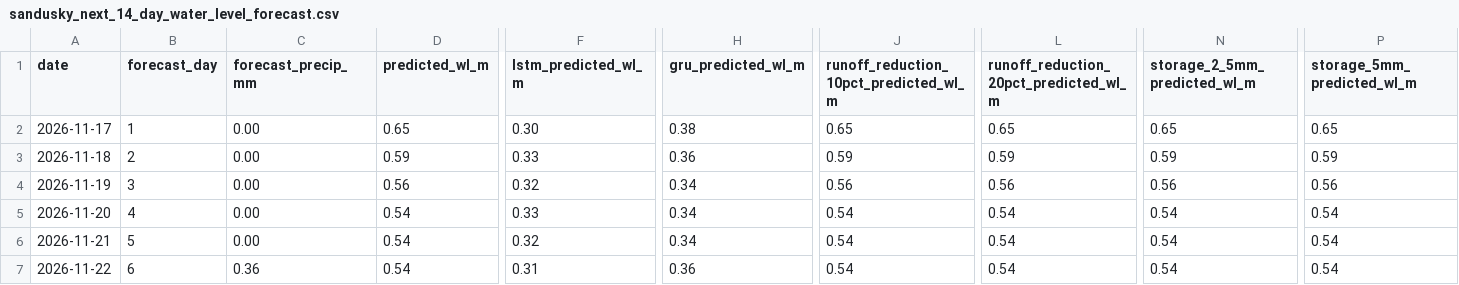
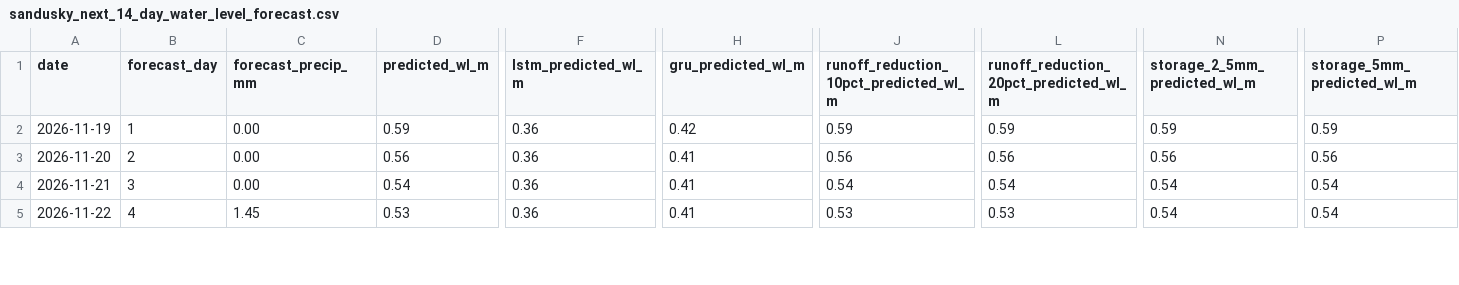
Before and after one commit to Babakd92/flood_ml, a CSV file: sandusky_next_14_day_water_level_forecast.csv, drawn as a sheet; only a part is shown, gaps mark what is left out; removed rows and columns are numbered as before the commit, all else as after; rows hold the shown columns only; the diff covers the shown part only; the diff names each change by its address in the sheet, - before the commit and + after, or states it on an @@ line.

```diff
--- a/sandusky_next_14_day_water_level_forecast.csv
+++ b/sandusky_next_14_day_water_level_forecast.csv
-row 2: 2026-11-17 | 1 | 0.00 | 0.65 | 0.30 | 0.38 | 0.65 | 0.65 | 0.65 | 0.65
-row 3: 2026-11-18 | 2 | 0.00 | 0.59 | 0.33 | 0.36 | 0.59 | 0.59 | 0.59 | 0.59
-B2 (forecast_day): 3
+B2 (forecast_day): 1
-D2 (predicted_wl_m): 0.56
+D2 (predicted_wl_m): 0.59
-F2 (lstm_predicted_wl_m): 0.32
+F2 (lstm_predicted_wl_m): 0.36
-H2 (gru_predicted_wl_m): 0.34
+H2 (gru_predicted_wl_m): 0.42
-J2: 0.56
+J2: 0.59
-L2: 0.56
+L2: 0.59
-N2 (storage_2_5mm_predicted_wl_m): 0.56
+N2 (storage_2_5mm_predicted_wl_m): 0.59
-P2 (storage_5mm_predicted_wl_m): 0.56
+P2 (storage_5mm_predicted_wl_m): 0.59
-B3 (forecast_day): 4
+B3 (forecast_day): 2
-D3 (predicted_wl_m): 0.54
+D3 (predicted_wl_m): 0.56
-F3 (lstm_predicted_wl_m): 0.33
+F3 (lstm_predicted_wl_m): 0.36
-H3:H4 (gru_predicted_wl_m): 0.34
+H3:H4 (gru_predicted_wl_m): 0.41
-J3: 0.54
+J3: 0.56
-L3: 0.54
+L3: 0.56
-N3 (storage_2_5mm_predicted_wl_m): 0.54
+N3 (storage_2_5mm_predicted_wl_m): 0.56
-P3 (storage_5mm_predicted_wl_m): 0.54
+P3 (storage_5mm_predicted_wl_m): 0.56
-B4 (forecast_day): 5
+B4 (forecast_day): 3
-F4 (lstm_predicted_wl_m): 0.32
+F4 (lstm_predicted_wl_m): 0.36
-B5 (forecast_day): 6
+B5 (forecast_day): 4
-C5 (forecast_precip_mm): 0.36
+C5 (forecast_precip_mm): 1.45
-D5 (predicted_wl_m): 0.54
+D5 (predicted_wl_m): 0.53
-F5 (lstm_predicted_wl_m): 0.31
+F5 (lstm_predicted_wl_m): 0.36
-H5 (gru_predicted_wl_m): 0.36
+H5 (gru_predicted_wl_m): 0.41
-J5: 0.54
+J5: 0.53
-L5: 0.54
+L5: 0.53
```
Also changed, not shown: 2 added rows and 67 edited cells elsewhere in this file, huron_next_14_day_water_level_forecast.csv, huron_open_meteo_basin_average_precipitation.csv, 16 other files.
